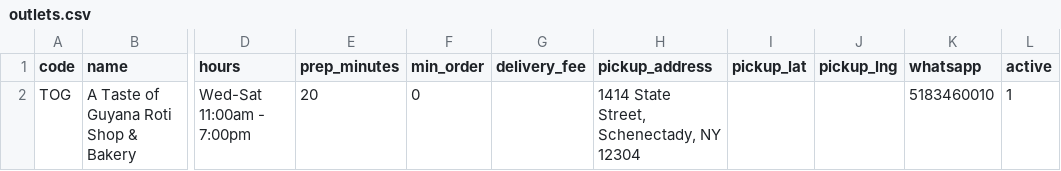
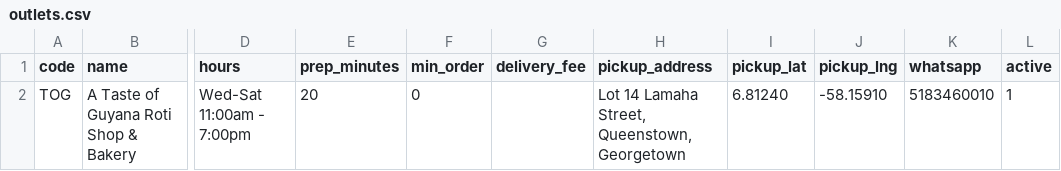
Before and after one commit to patricejacobs/bora-basket-agent, a CSV file: data/outlets.csv, drawn as a sheet; only a part is shown, gaps mark what is left out; the diff names each change by its address in the sheet, - before the commit and + after, or states it on an @@ line.

```diff
--- a/data/outlets.csv
+++ b/data/outlets.csv
-H2 (pickup_address): 1414 State Street, Schenectady, NY 12304
+H2 (pickup_address): Lot 14 Lamaha Street, Queenstown, Georgetown
-I2 (pickup_lat): (empty)
+I2 (pickup_lat): 6.81240
-J2 (pickup_lng): (empty)
+J2 (pickup_lng): -58.15910
```
Also changed, not shown: data/menu.csv.
